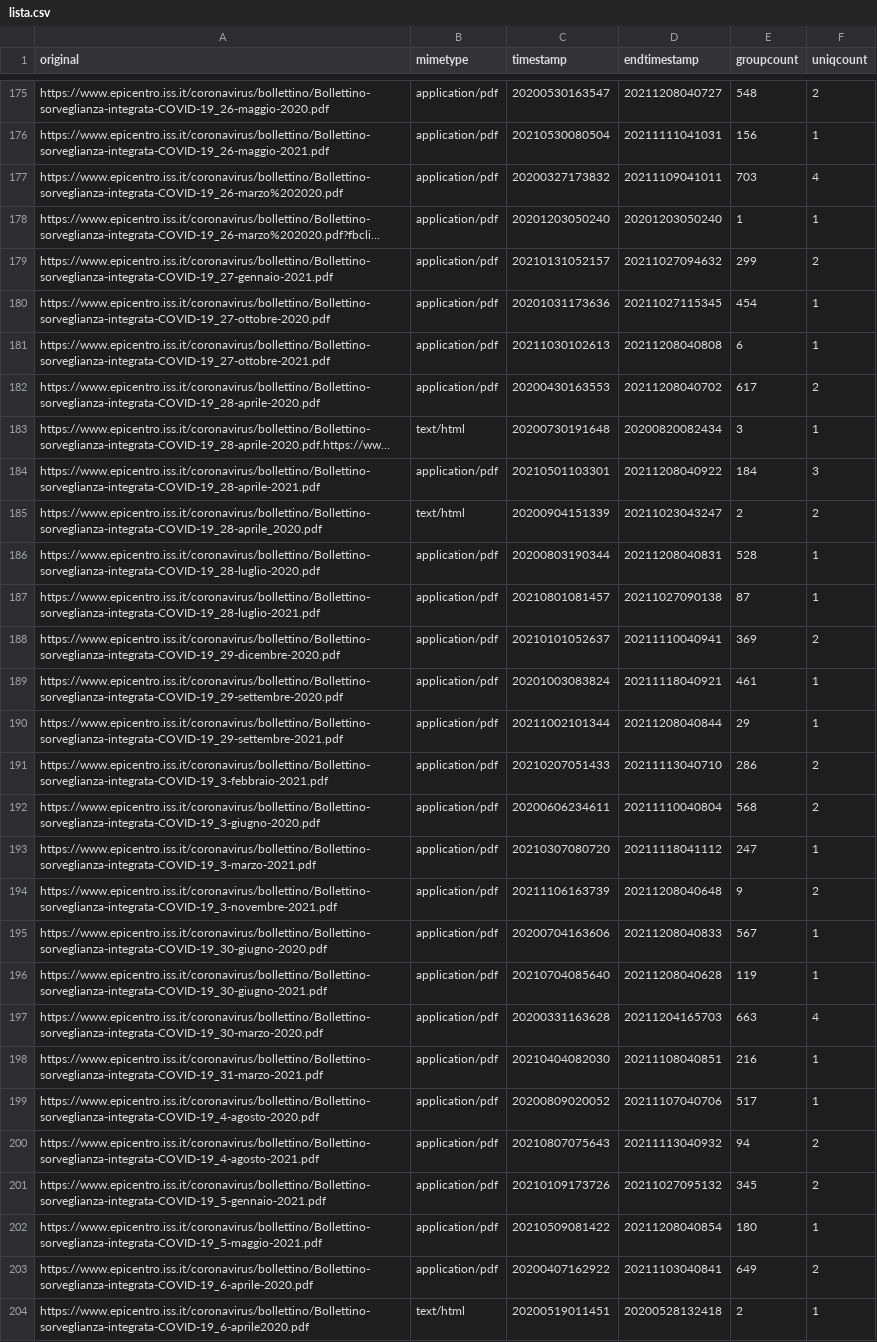
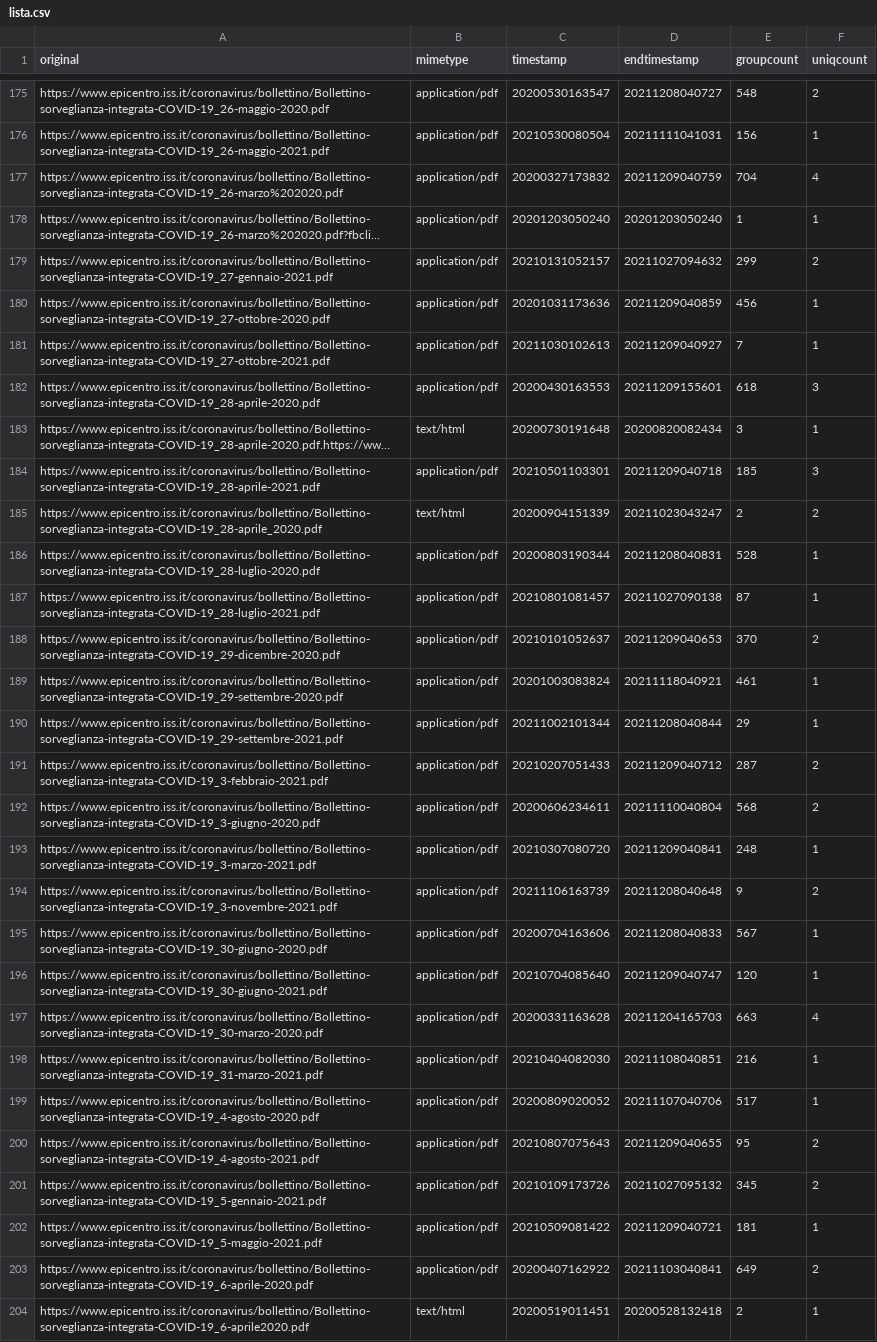
Before and after one commit to pcmasuzzo/datiBeneComuneMonitoraggio, a CSV file: catalogo/sorveglianzaIntegrata/script/processing/lista.csv, drawn as a sheet; only a part is shown, gaps mark what is left out; long unchanged cells end in …; the diff covers the shown part only; the diff names each change by its address in the sheet, - before the commit and + after, or states it on an @@ line.

```diff
--- a/catalogo/sorveglianzaIntegrata/script/processing/lista.csv
+++ b/catalogo/sorveglianzaIntegrata/script/processing/lista.csv
-D177 (endtimestamp): 20211109041011
+D177 (endtimestamp): 20211209040759
-E177 (groupcount): 703
+E177 (groupcount): 704
-D180 (endtimestamp): 20211027115345
+D180 (endtimestamp): 20211209040859
-E180 (groupcount): 454
+E180 (groupcount): 456
-D181 (endtimestamp): 20211208040808
+D181 (endtimestamp): 20211209040927
-E181 (groupcount): 6
+E181 (groupcount): 7
-D182 (endtimestamp): 20211208040702
+D182 (endtimestamp): 20211209155601
-E182 (groupcount): 617
+E182 (groupcount): 618
-F182 (uniqcount): 2
+F182 (uniqcount): 3
-D184 (endtimestamp): 20211208040922
+D184 (endtimestamp): 20211209040718
-E184 (groupcount): 184
+E184 (groupcount): 185
-D188 (endtimestamp): 20211110040941
+D188 (endtimestamp): 20211209040653
-E188 (groupcount): 369
+E188 (groupcount): 370
-D191 (endtimestamp): 20211113040710
+D191 (endtimestamp): 20211209040712
-E191 (groupcount): 286
+E191 (groupcount): 287
-D193 (endtimestamp): 20211118041112
+D193 (endtimestamp): 20211209040841
-E193 (groupcount): 247
+E193 (groupcount): 248
-D196 (endtimestamp): 20211208040628
+D196 (endtimestamp): 20211209040747
-E196 (groupcount): 119
+E196 (groupcount): 120
-D200 (endtimestamp): 20211113040932
+D200 (endtimestamp): 20211209040655
-E200 (groupcount): 94
+E200 (groupcount): 95
-D202 (endtimestamp): 20211208040854
+D202 (endtimestamp): 20211209040721
-E202 (groupcount): 180
+E202 (groupcount): 181
```
Also changed, not shown: 136 edited cells elsewhere in this file.
